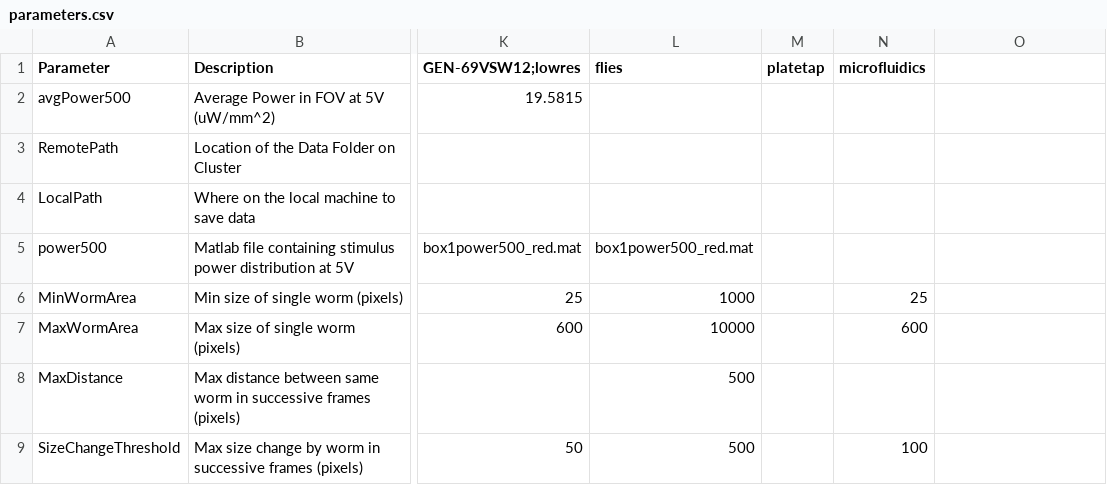
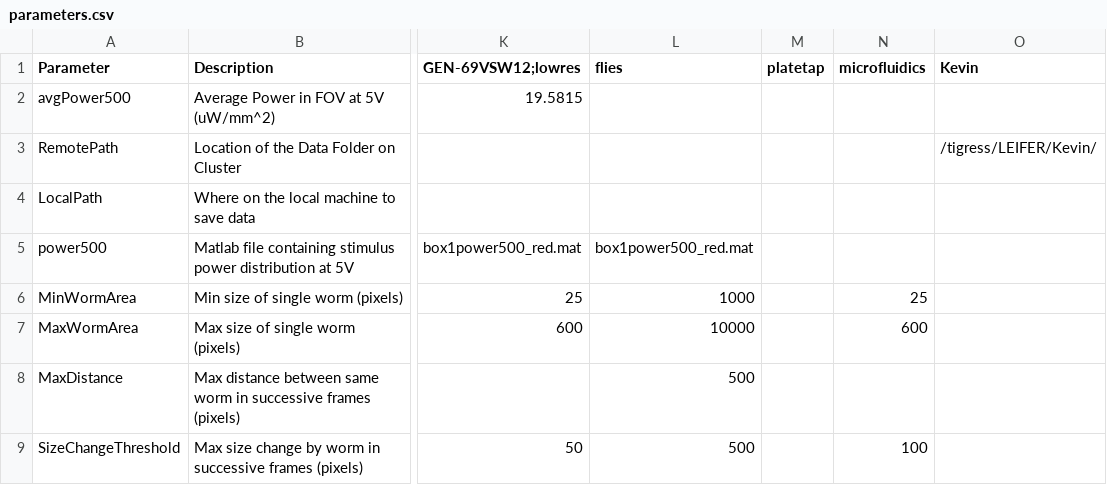
Before and after one commit to Kevin-Sean-Chen/leifer-Behavior-Triggered-Averaging-Tracker-new, a CSV file: parameters.csv, drawn as a sheet; only a part is shown, gaps mark what is left out; the diff names each change by its address in the sheet, - before the commit and + after, or states it on an @@ line.

Commit message:
new parameters csv for lamp

```diff
--- a/parameters.csv
+++ b/parameters.csv
-O1: (empty)
+O1: Kevin
-O3 (Kevin): (empty)
+O3 (Kevin): /tigress/LEIFER/Kevin/
```
Also changed, not shown: 3 other files.
